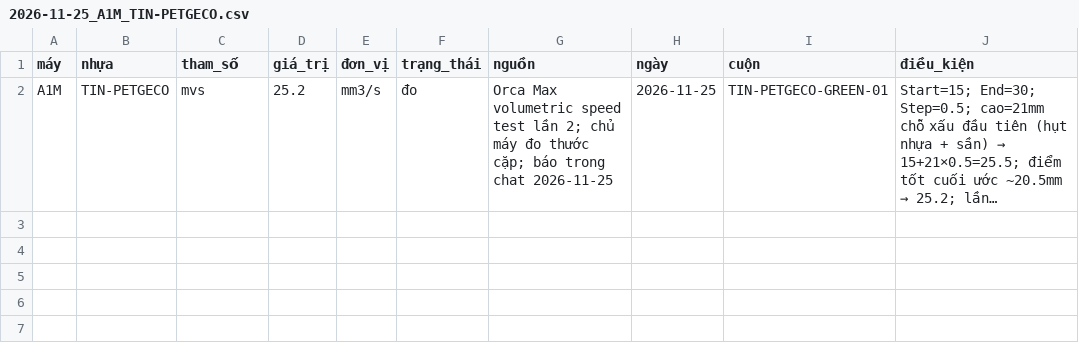
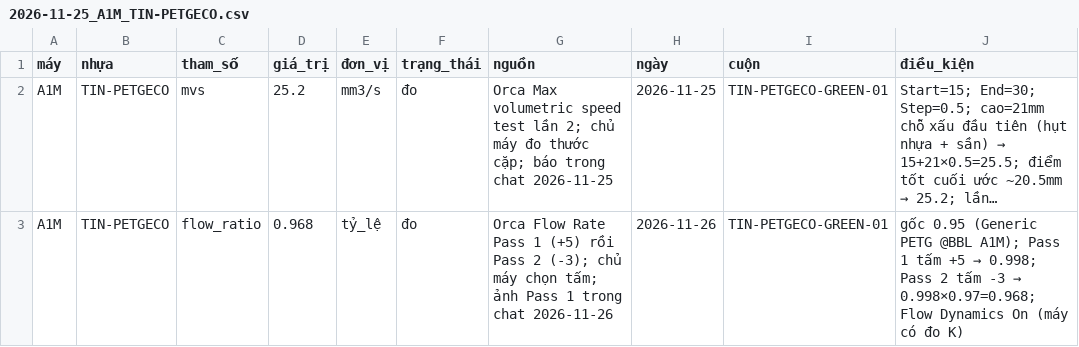
Before and after one commit to dctien812/DHH-3D-Printers, a CSV file: calibration/entry/cal/2026-11-25_A1M_TIN-PETGECO.csv, drawn as a sheet; long unchanged cells end in …; the diff names each change by its address in the sheet, - before the commit and + after, or states it on an @@ line.

```diff
--- a/calibration/entry/cal/2026-11-25_A1M_TIN-PETGECO.csv
+++ b/calibration/entry/cal/2026-11-25_A1M_TIN-PETGECO.csv
+row 3: A1M | TIN-PETGECO | flow_ratio | 0.968 | tỷ_lệ | đo | Orca Flow Rate Pass 1 (+5) rồi Pass 2 (-3); chủ máy chọn tấm; ảnh Pass 1 trong chat 2026-11-26 | 2026-11-26 | TIN-PETGECO-GREEN-01 | gốc 0.95 (Generic PETG @BBL A1M); Pass 1 tấm +5 → 0.998; Pass 2 tấm -3 → 0.998×0.97=0.968; Flow Dynamics On (máy có đo K)
```
Also changed, not shown: profiles/src/materials.csv, 3 other files.
